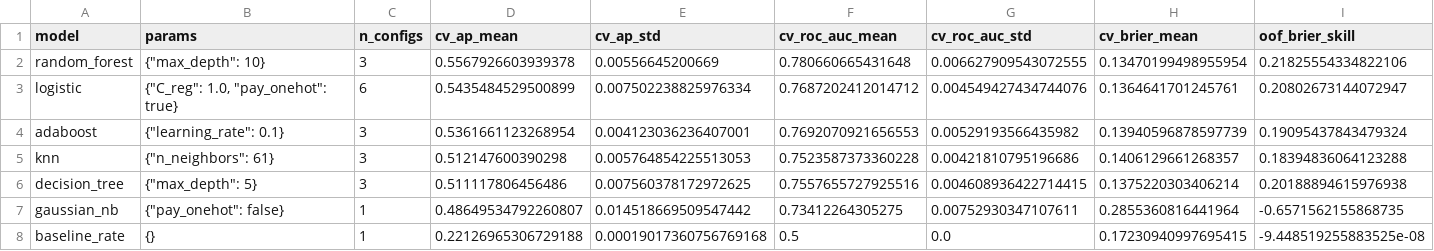
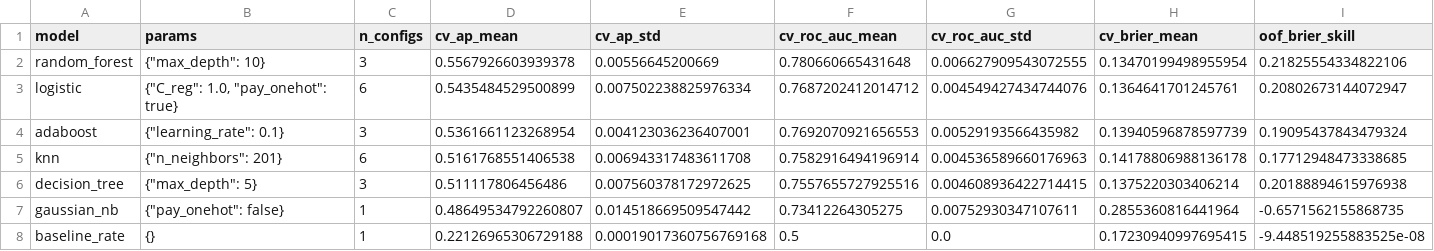
Before and after one commit to ishixi233/Credit-MLoF, a CSV file: results/tables/cv_summary.csv, drawn as a sheet; only a part is shown; the diff covers the shown part only; the diff names each change by its address in the sheet, - before the commit and + after, or states it on an @@ line.

```diff
--- a/results/tables/cv_summary.csv
+++ b/results/tables/cv_summary.csv
-B5 (params): {"n_neighbors": 61}
+B5 (params): {"n_neighbors": 201}
-C5 (n_configs): 3
+C5 (n_configs): 6
-D5 (cv_ap_mean): 0.512147600390298
+D5 (cv_ap_mean): 0.5161768551406538
-E5 (cv_ap_std): 0.005764854225513053
+E5 (cv_ap_std): 0.006943317483611708
-F5 (cv_roc_auc_mean): 0.7523587373360228
+F5 (cv_roc_auc_mean): 0.7582916494196914
-G5 (cv_roc_auc_std): 0.00421810795196686
+G5 (cv_roc_auc_std): 0.004536589660176963
-H5 (cv_brier_mean): 0.1406129661268357
+H5 (cv_brier_mean): 0.14178806988136178
-I5 (oof_brier_skill): 0.18394836064123288
+I5 (oof_brier_skill): 0.17712948473338685
```
Also changed, not shown: 1 edited cell elsewhere in this file, results/experiments/cv_knn.csv, results/predictions/oof_knn.csv, 3 other files.
